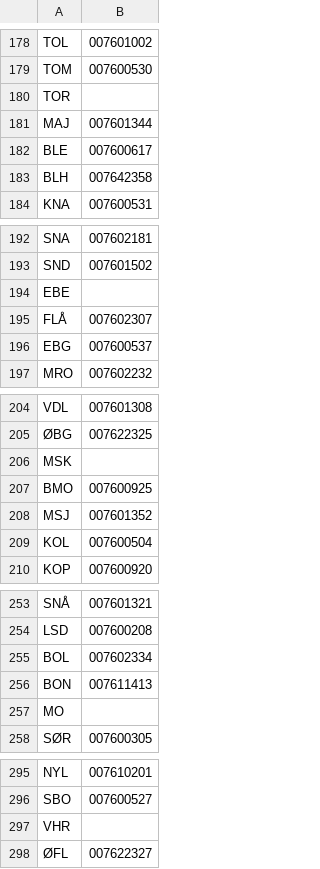
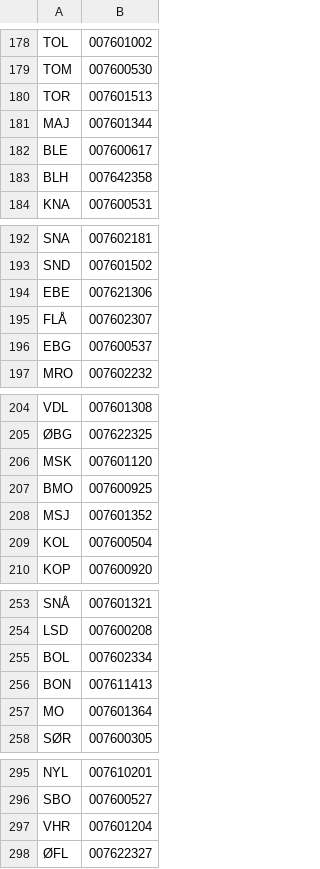
Before and after one commit to entur/anshar, a CSV file: src/main/resources/banenor_mapping.csv, drawn as a sheet; only a part is shown, gaps mark what is left out.

Commit message:
Added more NSB-station mappings

```diff
--- a/src/main/resources/banenor_mapping.csv
+++ b/src/main/resources/banenor_mapping.csv
@@ -179,3 +179,3 @@ TOL,007601002
 TOM,007600530
-TOR,
+TOR,007601513
 MAJ,007601344
@@ -193,3 +193,3 @@ SNA,007602181
 SND,007601502
-EBE,
+EBE,007621306
 FLÅ,007602307
@@ -205,3 +205,3 @@ VDL,007601308
 ØBG,007622325
-MSK,
+MSK,007601120
 BMO,007600925
@@ -256,3 +256,3 @@ BOL,007602334
 BON,007611413
-MO,
+MO,007601364
 SØR,007600305
@@ -296,3 +296,3 @@ NYL,007610201
 SBO,007600527
-VHR,
+VHR,007601204
 ØFL,007622327
```
